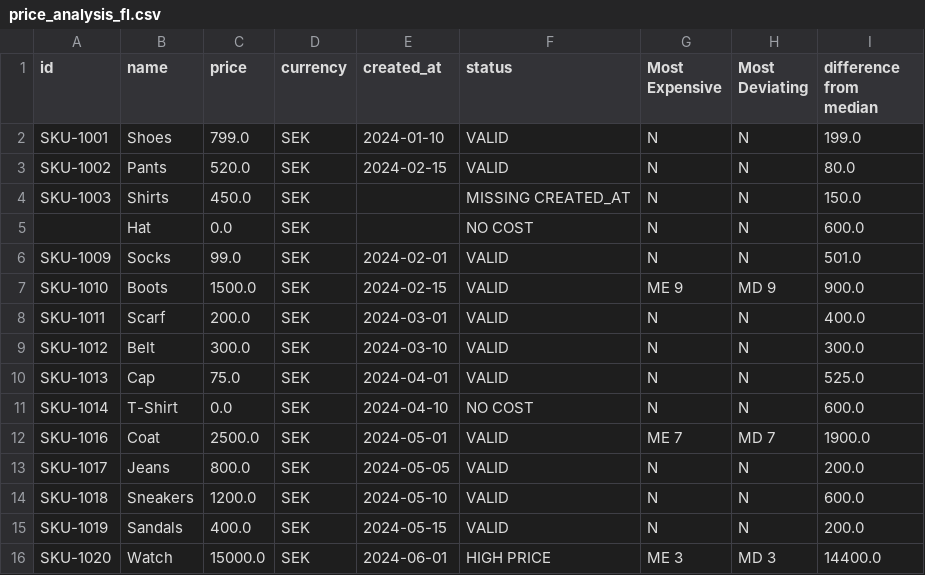
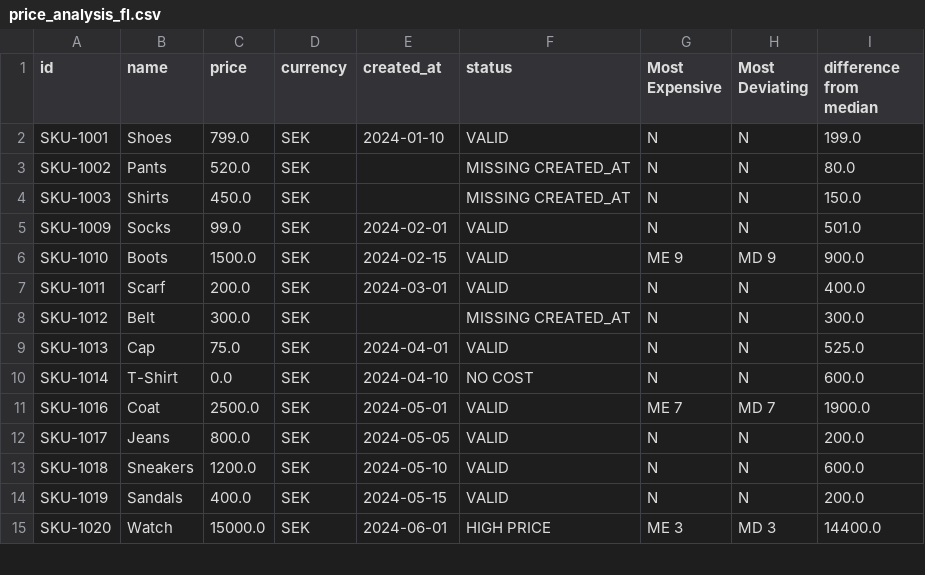
Before and after one commit to Anja-Sche/Data_ingestion_manipulation_and_workflow, a CSV file: data/price_analysis_fl.csv, drawn as a sheet; only a part is shown.

```diff
--- a/data/price_analysis_fl.csv
+++ b/data/price_analysis_fl.csv
@@ -2,5 +2,4 @@ id,name,price,currency,created_at,status,Most Expensive,Most Deviating,differenc
 SKU-1001,Shoes,799.0,SEK,2024-01-10,VALID,N,N,199.0
-SKU-1002,Pants,520.0,SEK,2024-02-15,VALID,N,N,80.0
+SKU-1002,Pants,520.0,SEK,,MISSING CREATED_AT,N,N,80.0
 SKU-1003,Shirts,450.0,SEK,,MISSING CREATED_AT,N,N,150.0
-,Hat,0.0,SEK,,NO COST,N,N,600.0
 SKU-1009,Socks,99.0,SEK,2024-02-01,VALID,N,N,501.0
@@ -8,3 +7,3 @@ SKU-1010,Boots,1500.0,SEK,2024-02-15,VALID,ME 9,MD 9,900.0
 SKU-1011,Scarf,200.0,SEK,2024-03-01,VALID,N,N,400.0
-SKU-1012,Belt,300.0,SEK,2024-03-10,VALID,N,N,300.0
+SKU-1012,Belt,300.0,SEK,,MISSING CREATED_AT,N,N,300.0
 SKU-1013,Cap,75.0,SEK,2024-04-01,VALID,N,N,525.0
```
Also changed, not shown: data/price_analysis.csv, data/rejected_products.csv, 3 other files.
